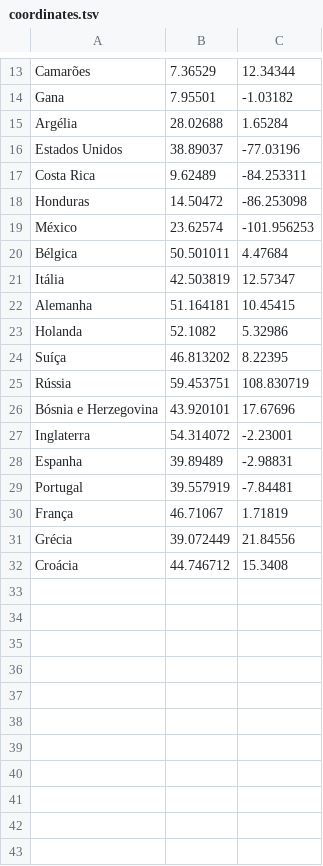
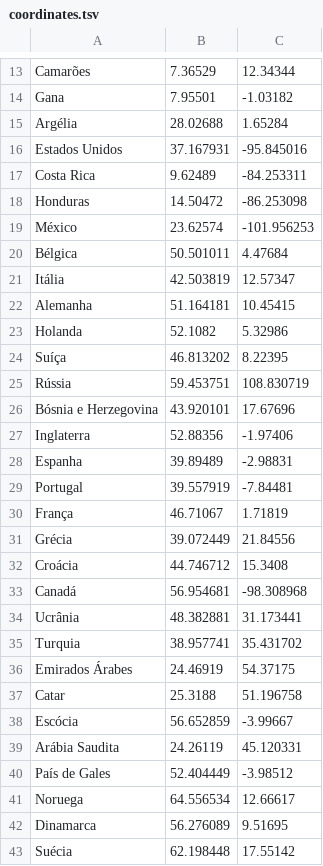
Before and after one commit to gianordoli/world_cup, a TSV file: world_cup_01/data/coordinates.tsv, drawn as a sheet; only a part is shown, gaps mark what is left out.

```diff
--- a/world_cup_01/data/coordinates.tsv
+++ b/world_cup_01/data/coordinates.tsv
@@ -15,3 +15,3 @@ Gana	7.95501	-1.03182
 Argélia	28.02688	1.65284
-Estados Unidos	38.89037	-77.03196
+Estados Unidos	37.167931	-95.845016
 Costa Rica	9.62489	-84.253311
@@ -26,3 +26,3 @@ Rússia	59.453751	108.830719
 Bósnia e Herzegovina	43.920101	17.67696
-Inglaterra	54.314072	-2.23001
+Inglaterra	52.88356	-1.97406
 Espanha	39.89489	-2.98831
@@ -32 +32,12 @@ Grécia	39.072449	21.84556
 Croácia	44.746712	15.3408
+Canadá	56.954681	-98.308968
+Ucrânia	48.382881	31.173441
+Turquia	38.957741	35.431702
+Emirados Árabes	24.46919	54.37175
+Catar	25.3188	51.196758
+Escócia	56.652859	-3.99667
+Arábia Saudita	24.26119	45.120331
+País de Gales	52.404449	-3.98512
+Noruega	64.556534	12.66617
+Dinamarca	56.276089	9.51695
+Suécia	62.198448	17.55142
```
Also changed, not shown: world_cup_01/data/players.tsv, 2 other files.
